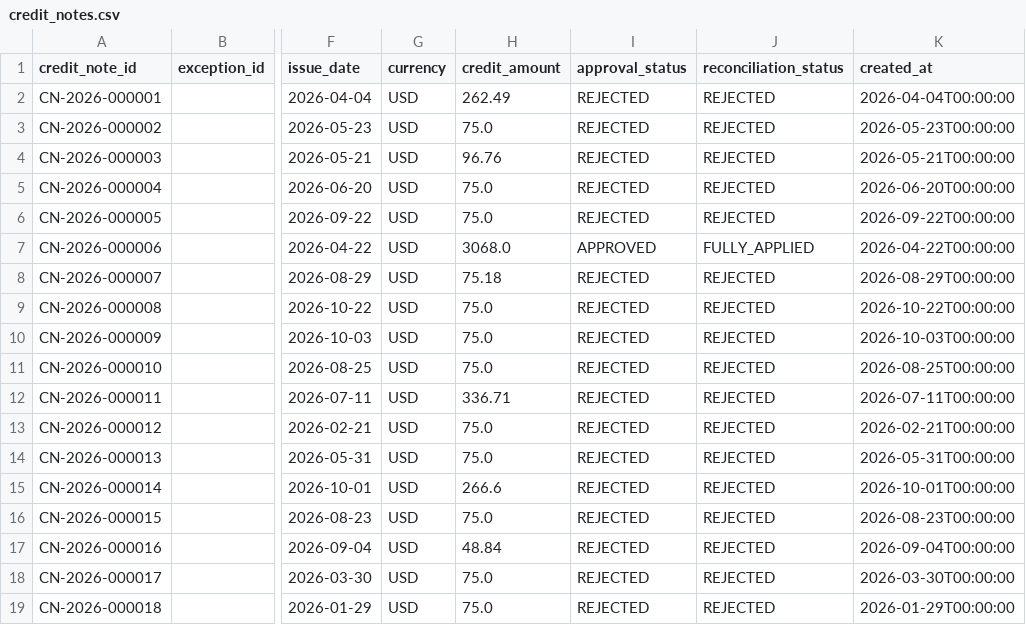
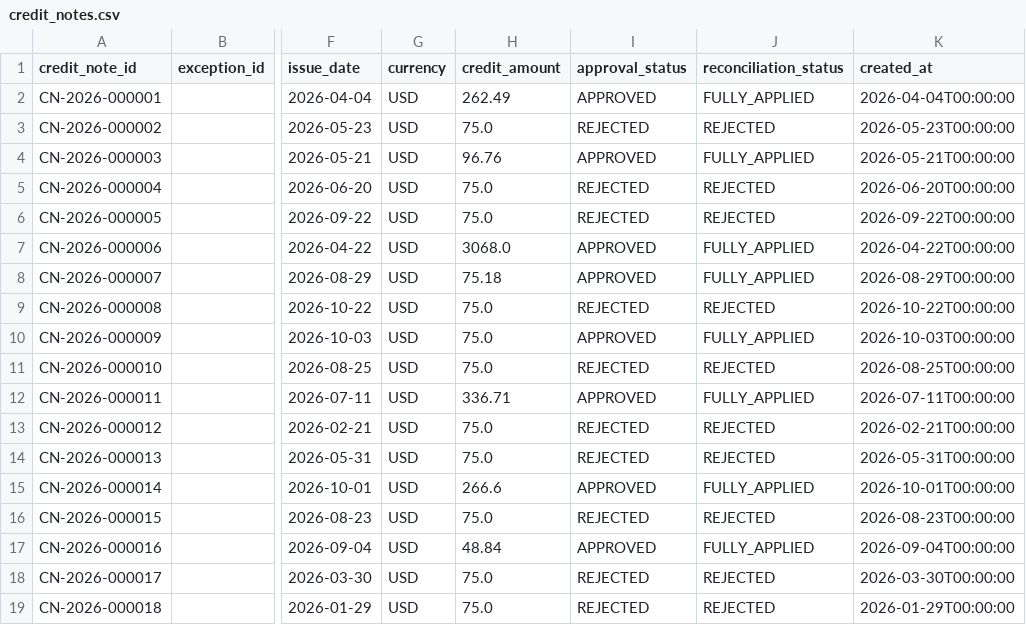
Before and after one commit to anmol3012/FREIGHT-INVOICE-VALIDATION-SYSTEM, a CSV file: data/exports/csv/credit_notes.csv, drawn as a sheet; only a part is shown, gaps mark what is left out; the diff names each change by its address in the sheet, - before the commit and + after, or states it on an @@ line.

```diff
--- a/data/exports/csv/credit_notes.csv
+++ b/data/exports/csv/credit_notes.csv
-I2 (approval_status): REJECTED
+I2 (approval_status): APPROVED
-J2 (reconciliation_status): REJECTED
+J2 (reconciliation_status): FULLY_APPLIED
-I4 (approval_status): REJECTED
+I4 (approval_status): APPROVED
-J4 (reconciliation_status): REJECTED
+J4 (reconciliation_status): FULLY_APPLIED
-I8 (approval_status): REJECTED
+I8 (approval_status): APPROVED
-J8 (reconciliation_status): REJECTED
+J8 (reconciliation_status): FULLY_APPLIED
-I10 (approval_status): REJECTED
+I10 (approval_status): APPROVED
-J10 (reconciliation_status): REJECTED
+J10 (reconciliation_status): FULLY_APPLIED
-I12 (approval_status): REJECTED
+I12 (approval_status): APPROVED
-J12 (reconciliation_status): REJECTED
+J12 (reconciliation_status): FULLY_APPLIED
-I15 (approval_status): REJECTED
+I15 (approval_status): APPROVED
-J15 (reconciliation_status): REJECTED
+J15 (reconciliation_status): FULLY_APPLIED
-I17 (approval_status): REJECTED
+I17 (approval_status): APPROVED
-J17 (reconciliation_status): REJECTED
+J17 (reconciliation_status): FULLY_APPLIED
```
Also changed, not shown: data/exports/csv/audit_exceptions.csv, data/exports/csv/entity_status_history.csv, 14 other files.
